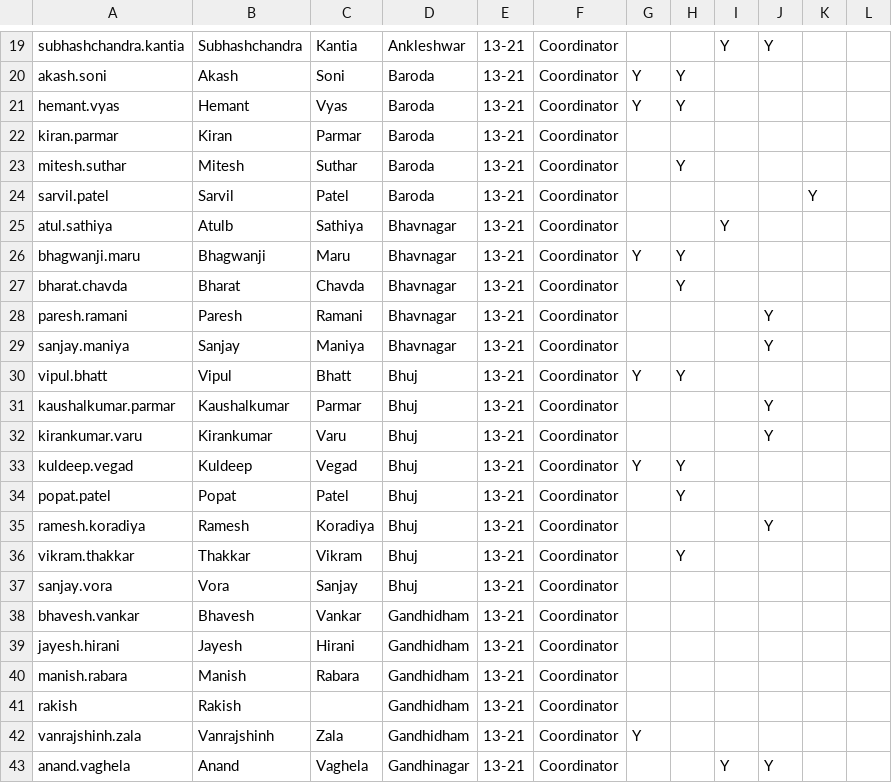
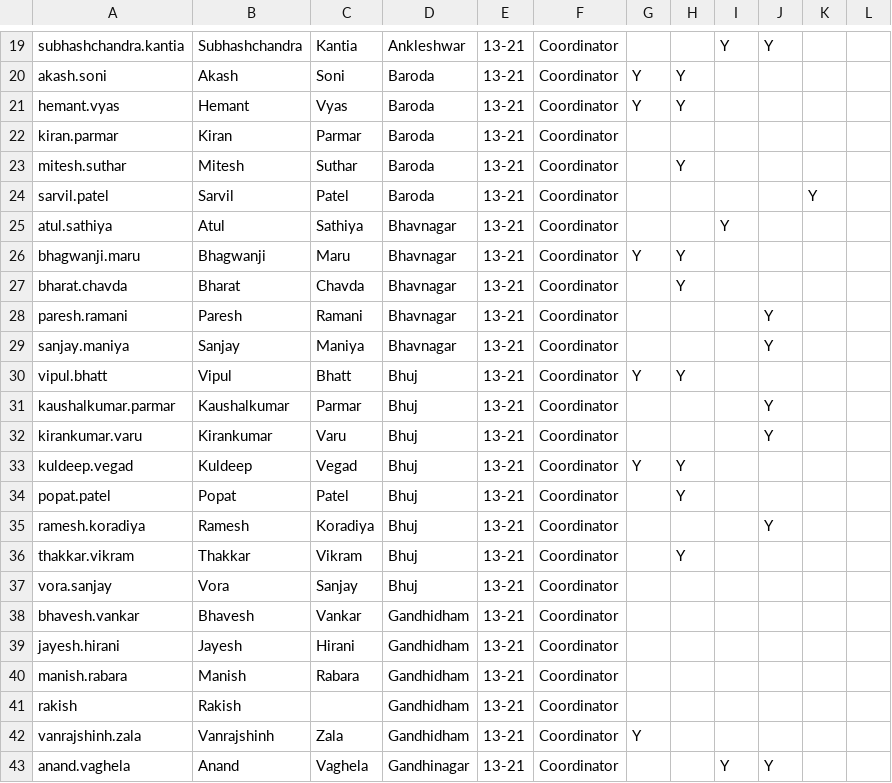
Before and after one commit to hitarthdoc/MHT-Portal, a CSV file: profiles_left.csv, drawn as a sheet; only a part is shown, gaps mark what is left out.

```diff
--- a/profiles_left.csv
+++ b/profiles_left.csv
@@ -24,3 +24,3 @@ mitesh.suthar,Mitesh,Suthar,Baroda,13-21,Coordinator,,Y,,,,
 sarvil.patel,Sarvil,Patel,Baroda,13-21,Coordinator,,,,,Y,
-atul.sathiya,Atulb,Sathiya,Bhavnagar,13-21,Coordinator,,,Y,,,
+atul.sathiya,Atul,Sathiya,Bhavnagar,13-21,Coordinator,,,Y,,,
 bhagwanji.maru,Bhagwanji,Maru,Bhavnagar,13-21,Coordinator,Y,Y,,,,
@@ -35,4 +35,4 @@ popat.patel,Popat,Patel,Bhuj,13-21,Coordinator,,Y,,,,
 ramesh.koradiya,Ramesh,Koradiya,Bhuj,13-21,Coordinator,,,,Y,,
-vikram.thakkar,Thakkar,Vikram,Bhuj,13-21,Coordinator,,Y,,,,
-sanjay.vora,Vora,Sanjay,Bhuj,13-21,Coordinator,,,,,,
+thakkar.vikram,Thakkar,Vikram,Bhuj,13-21,Coordinator,,Y,,,,
+vora.sanjay,Vora,Sanjay,Bhuj,13-21,Coordinator,,,,,,
 bhavesh.vankar,Bhavesh,Vankar,Gandhidham,13-21,Coordinator,,,,,,
```
Also changed, not shown: users_left.csv, 2 other files.
